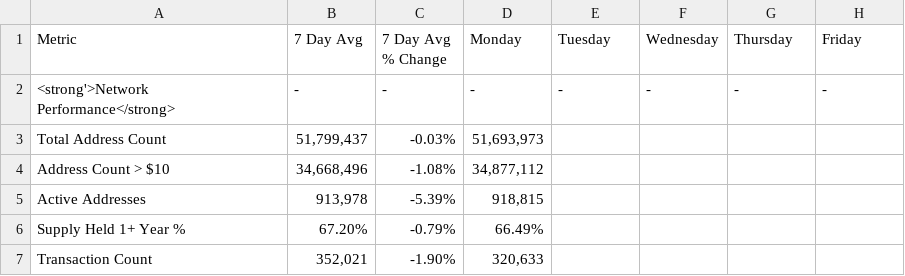
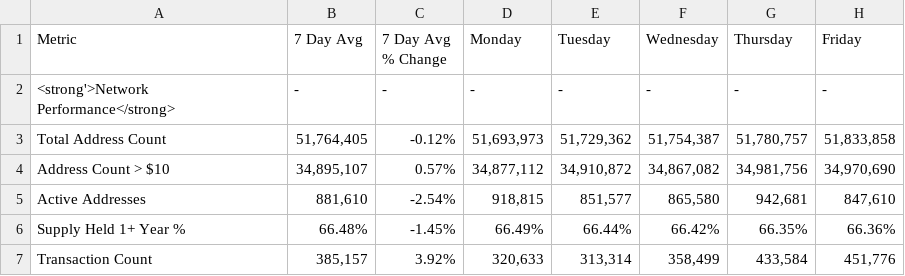
Before and after one commit to SecretSatoshis/Bitcoin-Weekly-Market-Update, a CSV file: fundamentals_valuation_table.csv, drawn as a sheet; only a part is shown; the diff covers the shown part only.

```diff
--- a/fundamentals_valuation_table.csv
+++ b/fundamentals_valuation_table.csv
@@ -2,6 +2,6 @@ Metric,7 Day Avg,7 Day Avg % Change,Monday,Tuesday,Wednesday,Thursday,Friday
 <strong'>Network Performance</strong>,-,-,-,-,-,-,-
-Total Address Count,"51,799,437",-0.03%,"51,693,973",,,,
-Address Count > $10,"34,668,496",-1.08%,"34,877,112",,,,
-Active Addresses,"913,978",-5.39%,"918,815",,,,
-Supply Held 1+ Year %,67.20%,-0.79%,66.49%,,,,
-Transaction Count,"352,021",-1.90%,"320,633",,,,
+Total Address Count,"51,764,405",-0.12%,"51,693,973","51,729,362","51,754,387","51,780,757","51,833,858"
+Address Count > $10,"34,895,107",0.57%,"34,877,112","34,910,872","34,867,082","34,981,756","34,970,690"
+Active Addresses,"881,610",-2.54%,"918,815","851,577","865,580","942,681","847,610"
+Supply Held 1+ Year %,66.48%,-1.45%,66.49%,66.44%,66.42%,66.35%,66.36%
+Transaction Count,"385,157",3.92%,"320,633","313,314","358,499","433,584","451,776"
```
Also changed, not shown: 97 edited cells elsewhere in this file, crypto_performance_table.csv, equities_performance_table.csv, 15 other files.
